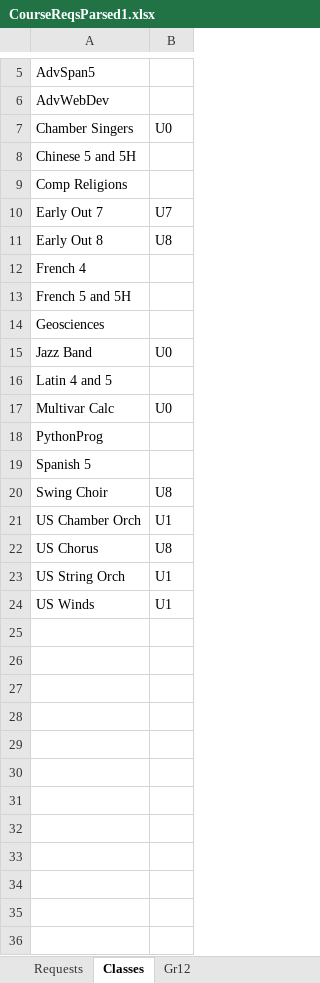
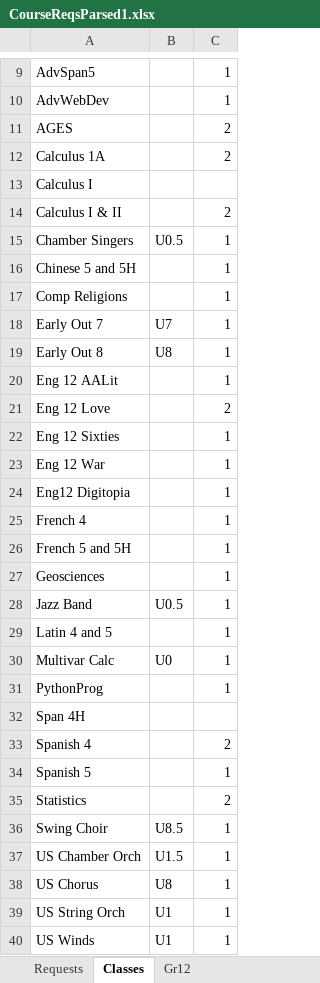
Before and after one commit to gracetding/scheduling, an Excel workbook: CourseReqsParsed1.xlsx, sheet Classes, drawn as a sheet; only a part is shown, gaps mark what is left out; values as stored, in another font and other column widths than the file's, no borders; addresses are those after the commit; the diff covers the shown part only; the diff names each change by its address in the sheet, - before the commit and + after, or states it on an @@ line.

```diff
--- a/CourseReqsParsed1.xlsx (sheet Classes)
+++ b/CourseReqsParsed1.xlsx (sheet Classes)
+column C, rows 9-10: 1 | 1; rows 15-19: all 1; rows 25-31: all 1; row 34: 1; rows 36-40: all 1
+row 11: AGES |  | 2
+row 12: Calculus 1A |  | 2
+row 13: Calculus I
+row 14: Calculus I & II |  | 2
-B15: U0
+B15: U0.5
+row 20: Eng 12 AALit |  | 1
+row 21: Eng 12 Love |  | 2
+row 22: Eng 12 Sixties |  | 1
+row 23: Eng 12 War |  | 1
+row 24: Eng12 Digitopia |  | 1
-B28: U0
+B28: U0.5
+row 32: Span 4H
+row 33: Spanish 4 |  | 2
+row 35: Statistics |  | 2
-B36: U8
+B36: U8.5
-B37: U1
+B37: U1.5
```
Also changed, not shown: 4 added rows elsewhere in this sheet, 8 other files.
